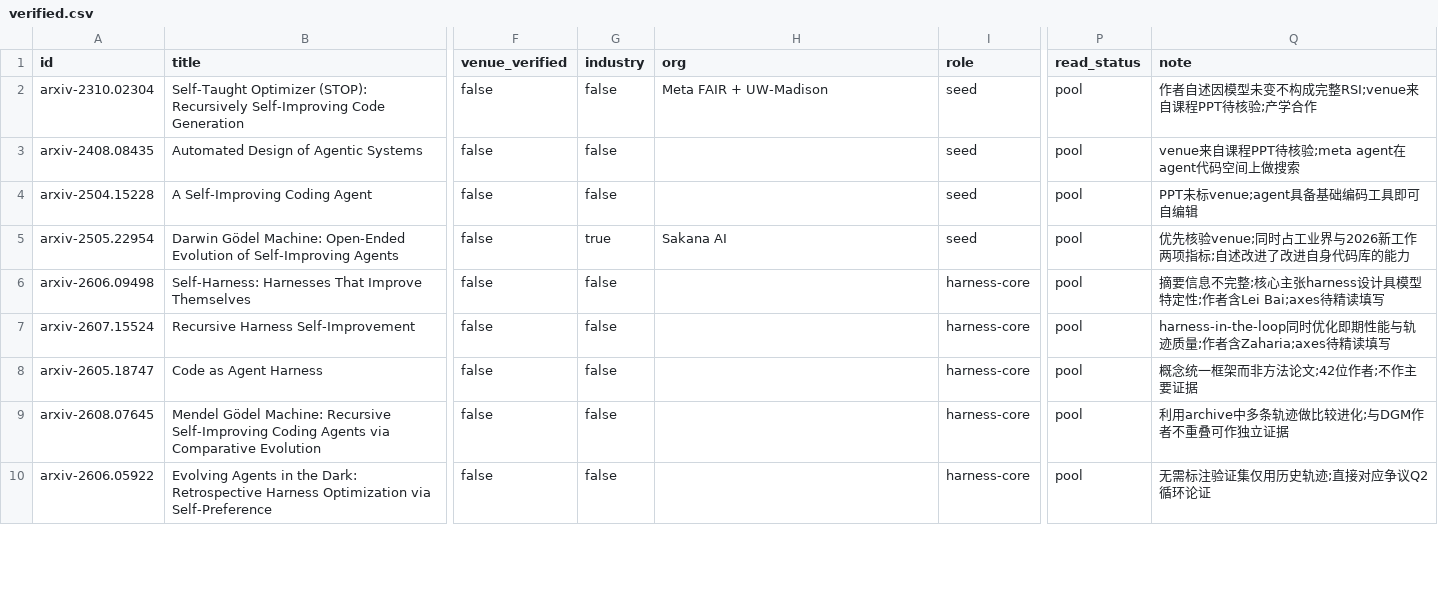
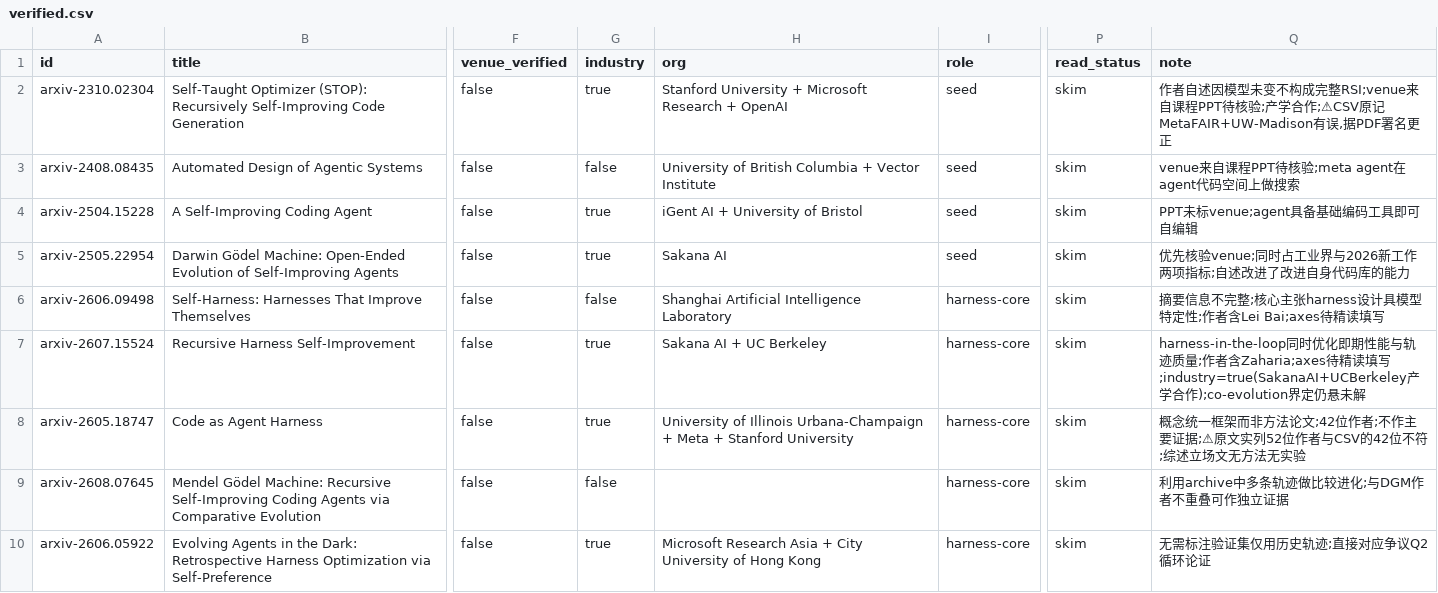
Before and after one commit to Gray-Su427/RSI_Harness_Reading, a CSV file: refs/verified.csv, drawn as a sheet; only a part is shown, gaps mark what is left out; the diff covers the shown part only; the diff names each change by its address in the sheet, - before the commit and + after, or states it on an @@ line.

Commit message:
feat: 完成 17 篇泛读卡片并修正元数据错误
notes/skim/ — 17 张泛读卡片
- 12 篇方法论文用标准模板（改进对象/信号/搜索算子/递归深度/实验/可复现性）
- 5 篇综述改用领域地图模板（分类框架/关键定义/覆盖范围/对选题的价值）
- 每张卡的作者原话均逐条回查 PDF 核实
- 6 篇未找到作者对 RSI 的自我界定，如实留空并记入可疑之处，未代作者判断
  （ADAS、MGM、Harness Updating、SEVerA、AlphaEvolve、Code as Agent Harness）

refs/ — 数据同步
- verified.csv / pool.csv 的 read_status 全部 pool → skim
- 补齐 pool.csv 17 行，使候选池可追溯
- industry 口径改为「署名含企业机构」，8 篇 false → true（现共 10 篇）
  国家实验室与高校联合体不算（Self-Harness 的上海 AI 实验室维持 false）

修正 4 处元数据错误（均据 PDF 首页署名/标题核对）
- STOP 机构：Meta FAIR + UW-Madison → Stanford + Microsoft Research + OpenAI
- RHI 机构：Spark → Sakana AI
- SEVerA 标题：Verified Synthesis of … → Verified Self-Evolving Agents
- Code as Agent Harness 作者数：42 → 52

AGENTS.md
- §8.3 重写为 10 篇工业界/产学合作的完整审计表，并写明判定口径
- §8.2 更正 Self-Harness / RHI 机构与作者数
- §6 Gate 2 补注工业界候选数（不再依赖 venue 未核验的 DGM）
- §8 增补泛读进度说明

注：axis_* 五列保持原样，泛读判断只写在卡片内并标注「待精读确认」，
    按 AGENTS.md §7.1 纪律未经精读不填 CSV。

```diff
--- a/refs/verified.csv
+++ b/refs/verified.csv
-G2 (industry): false
+G2 (industry): true
-H2 (org): Meta FAIR + UW-Madison
+H2 (org): Stanford University + Microsoft Research + OpenAI
-P2:P10 (read_status): pool
+P2:P10 (read_status): skim
-Q2 (note): …产学合作
+Q2 (note): …产学合作;⚠CSV原记MetaFAIR+UW-Madison有误,据PDF署名更正
-H3 (org): (empty)
+H3 (org): University of British Columbia + Vector Institute
-G4 (industry): false
+G4 (industry): true
-H4 (org): (empty)
+H4 (org): iGent AI + University of Bristol
-H6 (org): (empty)
+H6 (org): Shanghai Artificial Intelligence Laboratory
-G7:G8 (industry): false
+G7:G8 (industry): true
-H7 (org): (empty)
+H7 (org): Sakana AI + UC Berkeley
-Q7 (note): …精读填写
+Q7 (note): …精读填写;industry=true(SakanaAI+UCBerkeley产学合作);co-evolution界定仍悬未解
-H8 (org): (empty)
+H8 (org): University of Illinois Urbana-Champaign + Meta + Stanford University
-Q8 (note): 概念统一框架而非方法论文;42位作者;不作主要证据
+Q8 (note): 概念统一框架而非方法论文;42位作者;不作主要证据;⚠原文实列52位作者与CSV的42位不符;综述立场文无方法无实验
-G10 (industry): false
+G10 (industry): true
-H10 (org): (empty)
+H10 (org): Microsoft Research Asia + City University of Hong Kong
```
Also changed, not shown: 19 edited cells elsewhere in this file, refs/pdfs/_manifest.csv, 19 other files.
